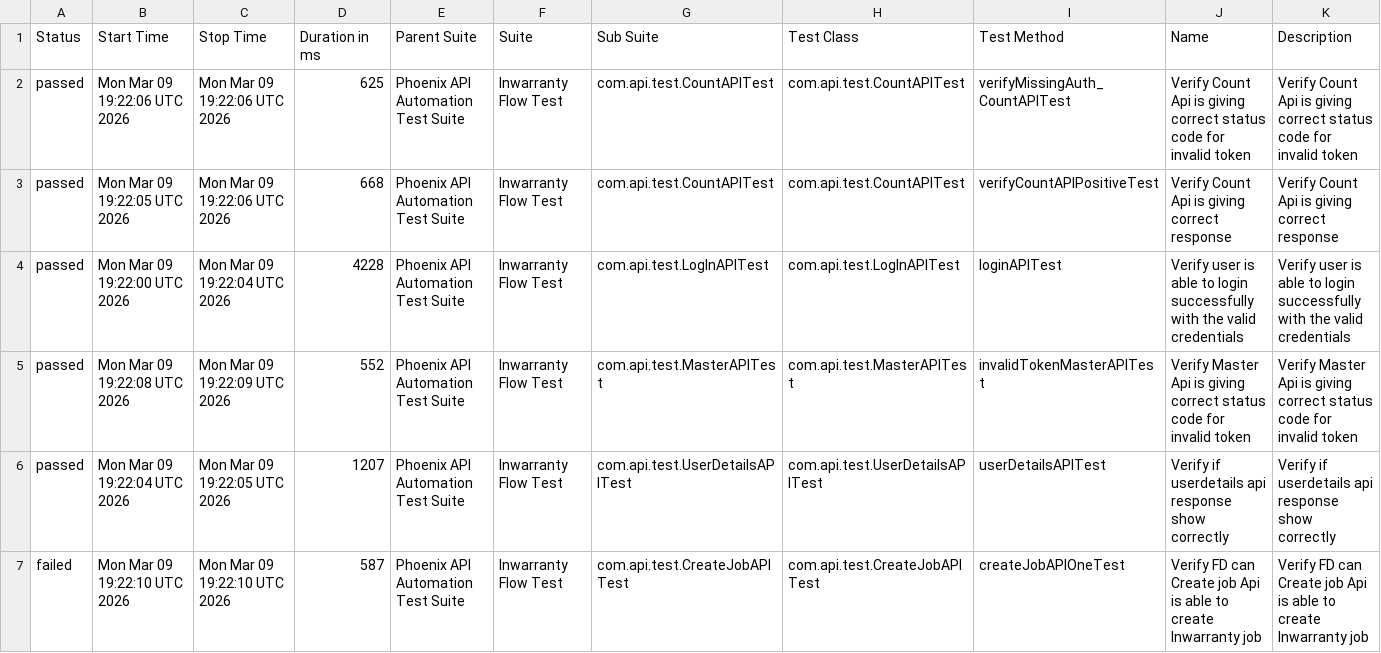
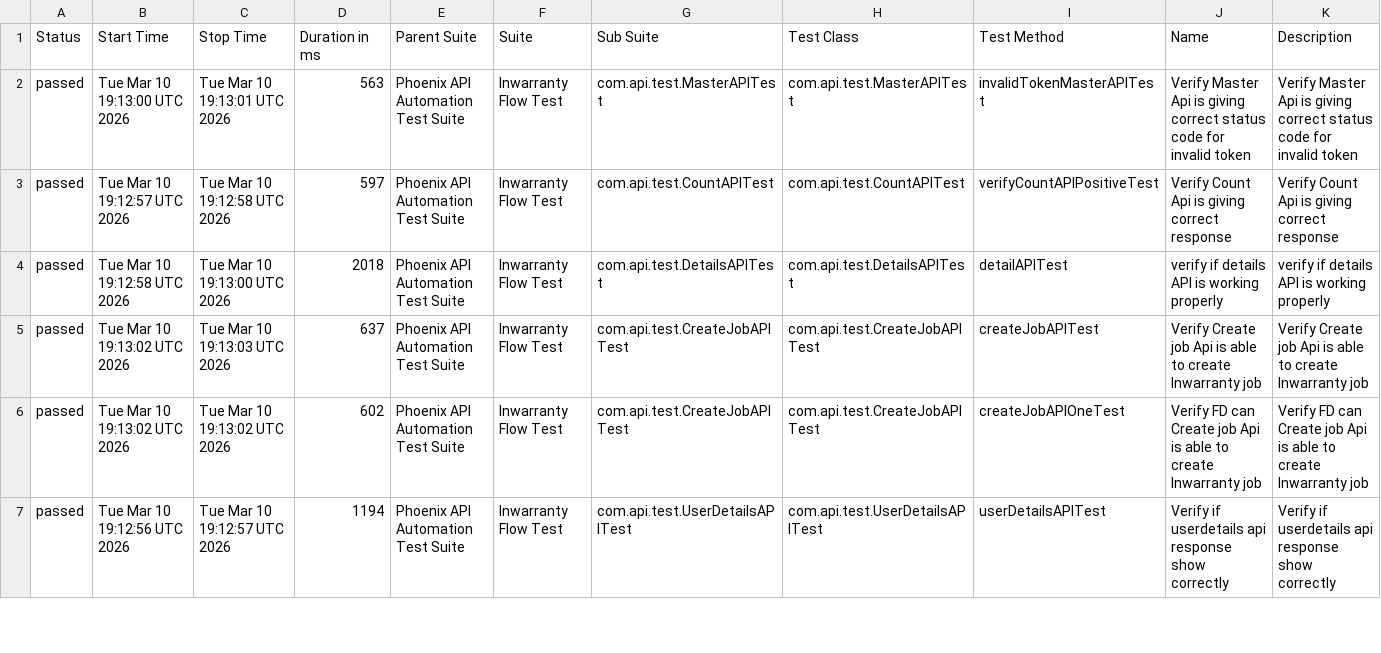
Before and after one commit to sailesh123kumar/PhoenixTestAutomationFramework, a CSV file: data/suites.csv, drawn as a sheet; only a part is shown; the diff covers the shown part only.

```diff
--- a/data/suites.csv
+++ b/data/suites.csv
@@ -1,7 +1,7 @@
 "Status","Start Time","Stop Time","Duration in ms","Parent Suite","Suite","Sub Suite","Test Class","Test Method","Name","Description"
-"passed","Mon Mar 09 19:22:06 UTC 2026","Mon Mar 09 19:22:06 UTC 2026","625","Phoenix API Automation Test Suite","Inwarranty Flow Test","com.api.test.CountAPITest","com.api.test.CountAPITest","verifyMissingAuth_CountAPITest","Verify Count Api is giving correct status code for invalid token","Verify Count Api is giving correct status code for invalid token"
-"passed","Mon Mar 09 19:22:05 UTC 2026","Mon Mar 09 19:22:06 UTC 2026","668","Phoenix API Automation Test Suite","Inwarranty Flow Test","com.api.test.CountAPITest","com.api.test.CountAPITest","verifyCountAPIPositiveTest","Verify Count Api is giving correct response","Verify Count Api is giving correct response"
-"passed","Mon Mar 09 19:22:00 UTC 2026","Mon Mar 09 19:22:04 UTC 2026","4228","Phoenix API Automation Test Suite","Inwarranty Flow Test","com.api.test.LogInAPITest","com.api.test.LogInAPITest","loginAPITest","Verify user is able to login successfully with the valid credentials","Verify user is able to login successfully with the valid credentials"
-"passed","Mon Mar 09 19:22:08 UTC 2026","Mon Mar 09 19:22:09 UTC 2026","552","Phoenix API Automation Test Suite","Inwarranty Flow Test","com.api.test.MasterAPITest","com.api.test.MasterAPITest","invalidTokenMasterAPITest","Verify Master Api is giving correct status code for invalid token","Verify Master Api is giving correct status code for invalid token"
-"passed","Mon Mar 09 19:22:04 UTC 2026","Mon Mar 09 19:22:05 UTC 2026","1207","Phoenix API Automation Test Suite","Inwarranty Flow Test","com.api.test.UserDetailsAPITest","com.api.test.UserDetailsAPITest","userDetailsAPITest","Verify if userdetails api response show correctly","Verify if userdetails api response show correctly"
-"failed","Mon Mar 09 19:22:10 UTC 2026","Mon Mar 09 19:22:10 UTC 2026","587","Phoenix API Automation Test Suite","Inwarranty Flow Test","com.api.test.CreateJobAPITest","com.api.test.CreateJobAPITest","createJobAPIOneTest","Verify FD can Create job Api is able to create Inwarranty job","Verify FD can Create job Api is able to create Inwarranty job"
+"passed","Tue Mar 10 19:13:00 UTC 2026","Tue Mar 10 19:13:01 UTC 2026","563","Phoenix API Automation Test Suite","Inwarranty Flow Test","com.api.test.MasterAPITest","com.api.test.MasterAPITest","invalidTokenMasterAPITest","Verify Master Api is giving correct status code for invalid token","Verify Master Api is giving correct status code for invalid token"
+"passed","Tue Mar 10 19:12:57 UTC 2026","Tue Mar 10 19:12:58 UTC 2026","597","Phoenix API Automation Test Suite","Inwarranty Flow Test","com.api.test.CountAPITest","com.api.test.CountAPITest","verifyCountAPIPositiveTest","Verify Count Api is giving correct response","Verify Count Api is giving correct response"
+"passed","Tue Mar 10 19:12:58 UTC 2026","Tue Mar 10 19:13:00 UTC 2026","2018","Phoenix API Automation Test Suite","Inwarranty Flow Test","com.api.test.DetailsAPITest","com.api.test.DetailsAPITest","detailAPITest","verify if details API is working properly","verify if details API is working properly"
+"passed","Tue Mar 10 19:13:02 UTC 2026","Tue Mar 10 19:13:03 UTC 2026","637","Phoenix API Automation Test Suite","Inwarranty Flow Test","com.api.test.CreateJobAPITest","com.api.test.CreateJobAPITest","createJobAPITest","Verify Create job Api is able to create Inwarranty job","Verify Create job Api is able to create Inwarranty job"
+"passed","Tue Mar 10 19:13:02 UTC 2026","Tue Mar 10 19:13:02 UTC 2026","602","Phoenix API Automation Test Suite","Inwarranty Flow Test","com.api.test.CreateJobAPITest","com.api.test.CreateJobAPITest","createJobAPIOneTest","Verify FD can Create job Api is able to create Inwarranty job","Verify FD can Create job Api is able to create Inwarranty job"
+"passed","Tue Mar 10 19:12:56 UTC 2026","Tue Mar 10 19:12:57 UTC 2026","1194","Phoenix API Automation Test Suite","Inwarranty Flow Test","com.api.test.UserDetailsAPITest","com.api.test.UserDetailsAPITest","userDetailsAPITest","Verify if userdetails api response show correctly","Verify if userdetails api response show correctly"
```
Also changed, not shown: 1 added row, 1 removed row and 11 edited cells elsewhere in this file, data/behaviors.csv, 56 other files.
